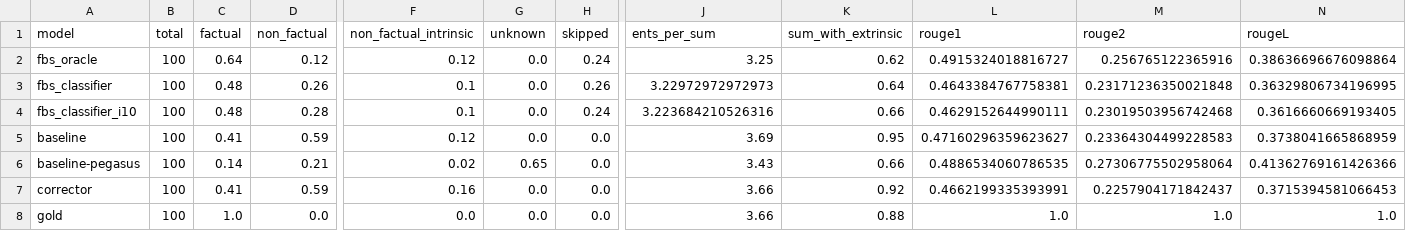
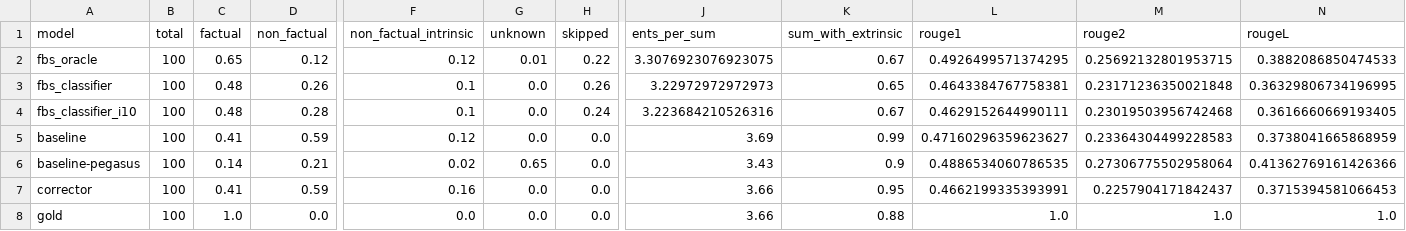
Before and after one commit to danton-nlp/GEF, a CSV file: results/evaluation/test-extrinsic-100.csv, drawn as a sheet; only a part is shown, gaps mark what is left out; the diff names each change by its address in the sheet, - before the commit and + after, or states it on an @@ line.

Commit message:
updated test-extrinsic-100 evaluation results

```diff
--- a/results/evaluation/test-extrinsic-100.csv
+++ b/results/evaluation/test-extrinsic-100.csv
-C2 (factual): 0.64
+C2 (factual): 0.65
-G2 (unknown): 0.0
+G2 (unknown): 0.01
-H2 (skipped): 0.24
+H2 (skipped): 0.22
-J2 (ents_per_sum): 3.25
+J2 (ents_per_sum): 3.3076923076923075
-K2 (sum_with_extrinsic): 0.62
+K2 (sum_with_extrinsic): 0.67
-L2 (rouge1): 0.4915324018816727
+L2 (rouge1): 0.4926499571374295
-M2 (rouge2): 0.256765122365916
+M2 (rouge2): 0.25692132801953715
-N2 (rougeL): 0.38636696676098864
+N2 (rougeL): 0.3882086850474533
-K3 (sum_with_extrinsic): 0.64
+K3 (sum_with_extrinsic): 0.65
-K4 (sum_with_extrinsic): 0.66
+K4 (sum_with_extrinsic): 0.67
-K5 (sum_with_extrinsic): 0.95
+K5 (sum_with_extrinsic): 0.99
-K6 (sum_with_extrinsic): 0.66
+K6 (sum_with_extrinsic): 0.9
-K7 (sum_with_extrinsic): 0.92
+K7 (sum_with_extrinsic): 0.95
```
Also changed, not shown: 1 other file.
